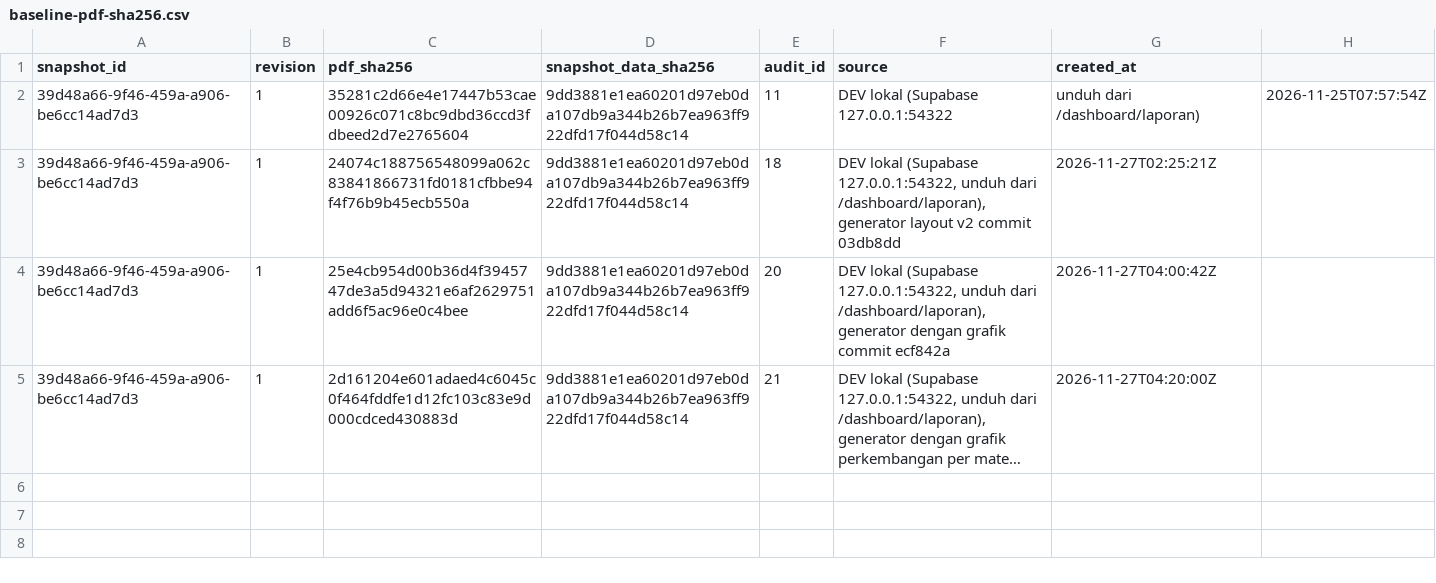
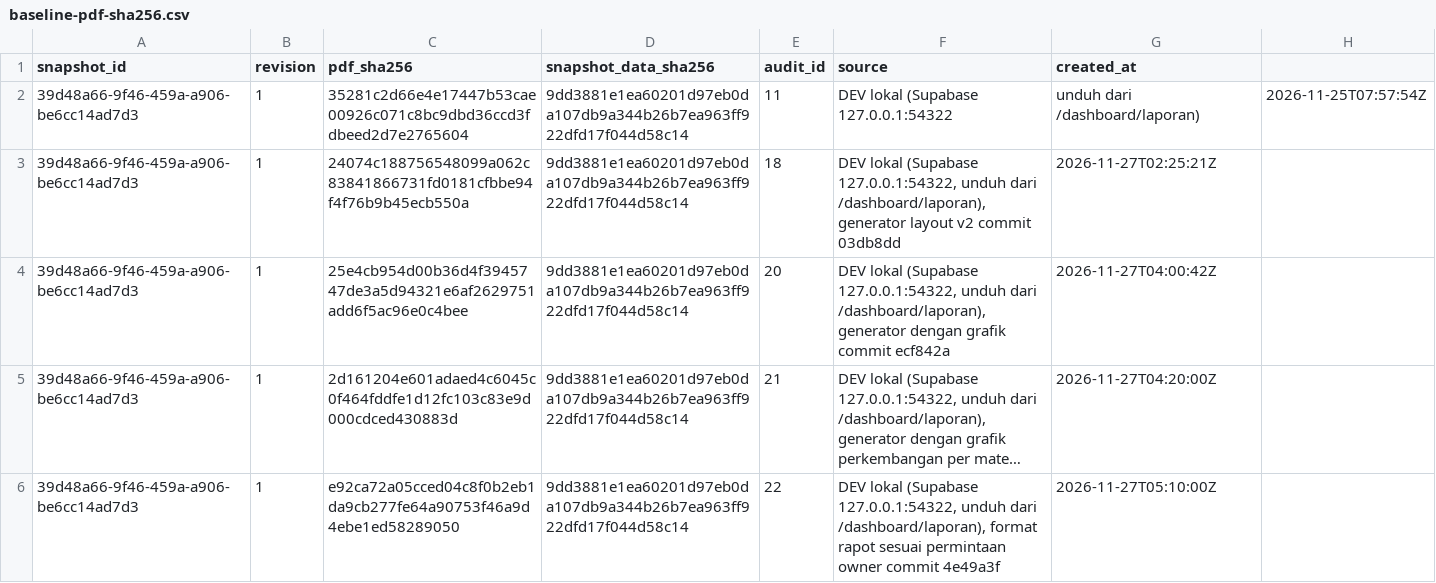
Before and after one commit to Annisara1204/SIMPEL-IMM, a CSV file: docs/baseline-pdf-sha256.csv, drawn as a sheet; long unchanged cells end in …; the diff names each change by its address in the sheet, - before the commit and + after, or states it on an @@ line.

Commit message:
Tambah baseline PDF format rapot owner

```diff
--- a/docs/baseline-pdf-sha256.csv
+++ b/docs/baseline-pdf-sha256.csv
+row 6: 39d48a66-9f46-459a-a906-be6cc14ad7d3 | 1 | e92ca72a05cced04c8f0b2eb1da9cb277fe64a90753f46a9d4ebe1ed58289050 | 9dd3881e1ea60201d97eb0da107db9a344b26b7ea963ff922dfd17f044d58c14 | 22 | DEV lokal (Supabase 127.0.0.1:54322, unduh dari /dashboard/laporan), format rapot sesuai permintaan owner commit 4e49a3f | 2026-11-27T05:10:00Z
```
Also changed, not shown: 1 other file.
